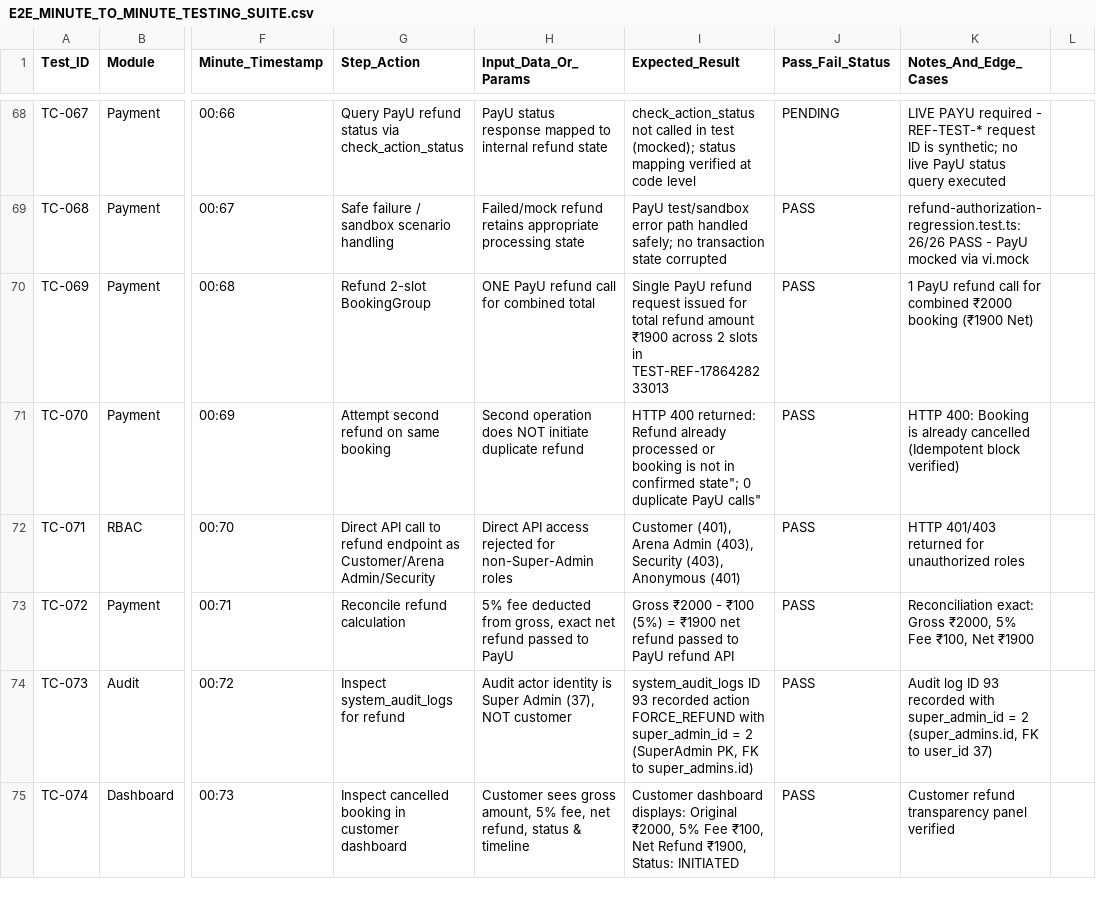
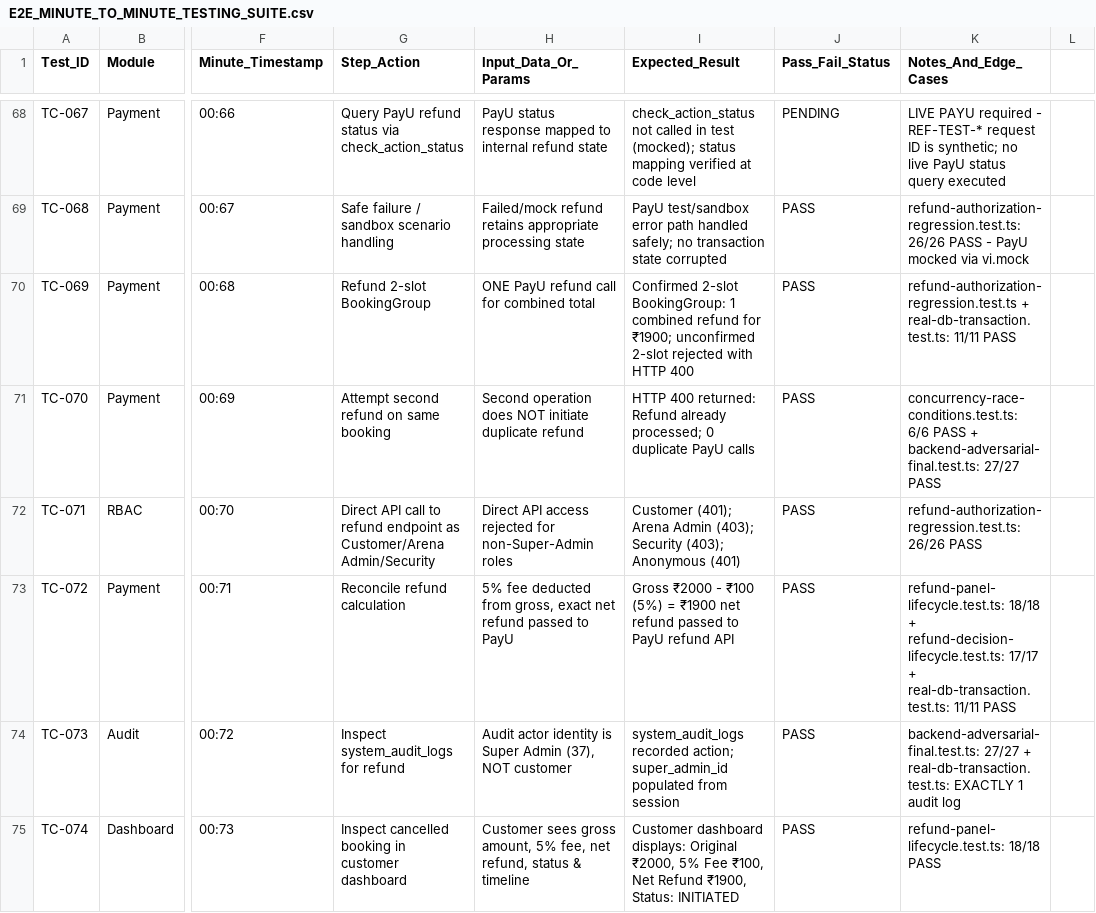
Before and after one commit to atreyakamat/futsal-laravel, a CSV file: E2E_MINUTE_TO_MINUTE_TESTING_SUITE.csv, drawn as a sheet; only a part is shown, gaps mark what is left out; the diff covers the shown part only; the diff names each change by its address in the sheet, - before the commit and + after, or states it on an @@ line.

```diff
--- a/E2E_MINUTE_TO_MINUTE_TESTING_SUITE.csv
+++ b/E2E_MINUTE_TO_MINUTE_TESTING_SUITE.csv
-I70 (Expected_Result): Single PayU refund request issued for total refund amount ₹1900 across 2 slots in TEST-REF-1786428233013
+I70 (Expected_Result): Confirmed 2-slot BookingGroup: 1 combined refund for ₹1900; unconfirmed 2-slot rejected with HTTP 400
-K70 (Notes_And_Edge_Cases): 1 PayU refund call for combined ₹2000 booking (₹1900 Net)
+K70 (Notes_And_Edge_Cases): refund-authorization-regression.test.ts + real-db-transaction.test.ts: 11/11 PASS
-I71 (Expected_Result): …Refund already processed or booking is not in confirmed state"; 0 duplicate PayU calls"
+I71 (Expected_Result): …Refund already processed; 0 duplicate PayU calls
-K71 (Notes_And_Edge_Cases): HTTP 400: Booking is already cancelled (Idempotent block verified)
+K71 (Notes_And_Edge_Cases): concurrency-race-conditions.test.ts: 6/6 PASS + backend-adversarial-final.test.ts: 27/27 PASS
-I72 (Expected_Result): Customer (401), Arena Admin (403), Security (403), Anonymous (401)
+I72 (Expected_Result): Customer (401); Arena Admin (403); Security (403); Anonymous (401)
-K72 (Notes_And_Edge_Cases): HTTP 401/403 returned for unauthorized roles
+K72 (Notes_And_Edge_Cases): refund-authorization-regression.test.ts: 26/26 PASS
-K73 (Notes_And_Edge_Cases): Reconciliation exact: Gross ₹2000, 5% Fee ₹100, Net ₹1900
+K73 (Notes_And_Edge_Cases): refund-panel-lifecycle.test.ts: 18/18 + refund-decision-lifecycle.test.ts: 17/17 + real-db-transaction.test.ts: 11/11 PASS
-I74 (Expected_Result): system_audit_logs ID 93 recorded action FORCE_REFUND with super_admin_id = 2 (SuperAdmin PK, FK to super_admins.id)
+I74 (Expected_Result): system_audit_logs recorded action; super_admin_id populated from session
-K74 (Notes_And_Edge_Cases): Audit log ID 93 recorded with super_admin_id = 2 (super_admins.id, FK to user_id 37)
+K74 (Notes_And_Edge_Cases): backend-adversarial-final.test.ts: 27/27 + real-db-transaction.test.ts: EXACTLY 1 audit log
-K75 (Notes_And_Edge_Cases): Customer refund transparency panel verified
+K75 (Notes_And_Edge_Cases): refund-panel-lifecycle.test.ts: 18/18 PASS
```
Also changed, not shown: 20 edited cells elsewhere in this file, 22 other files.
